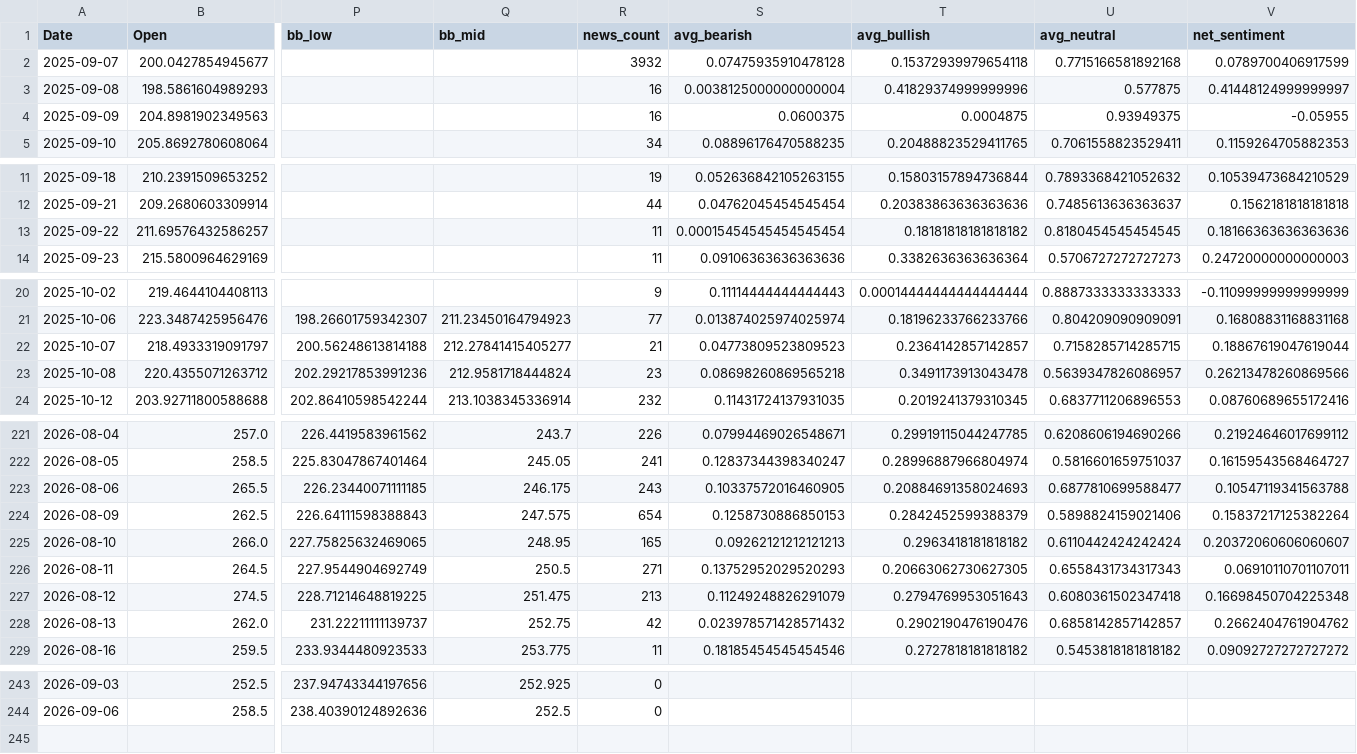
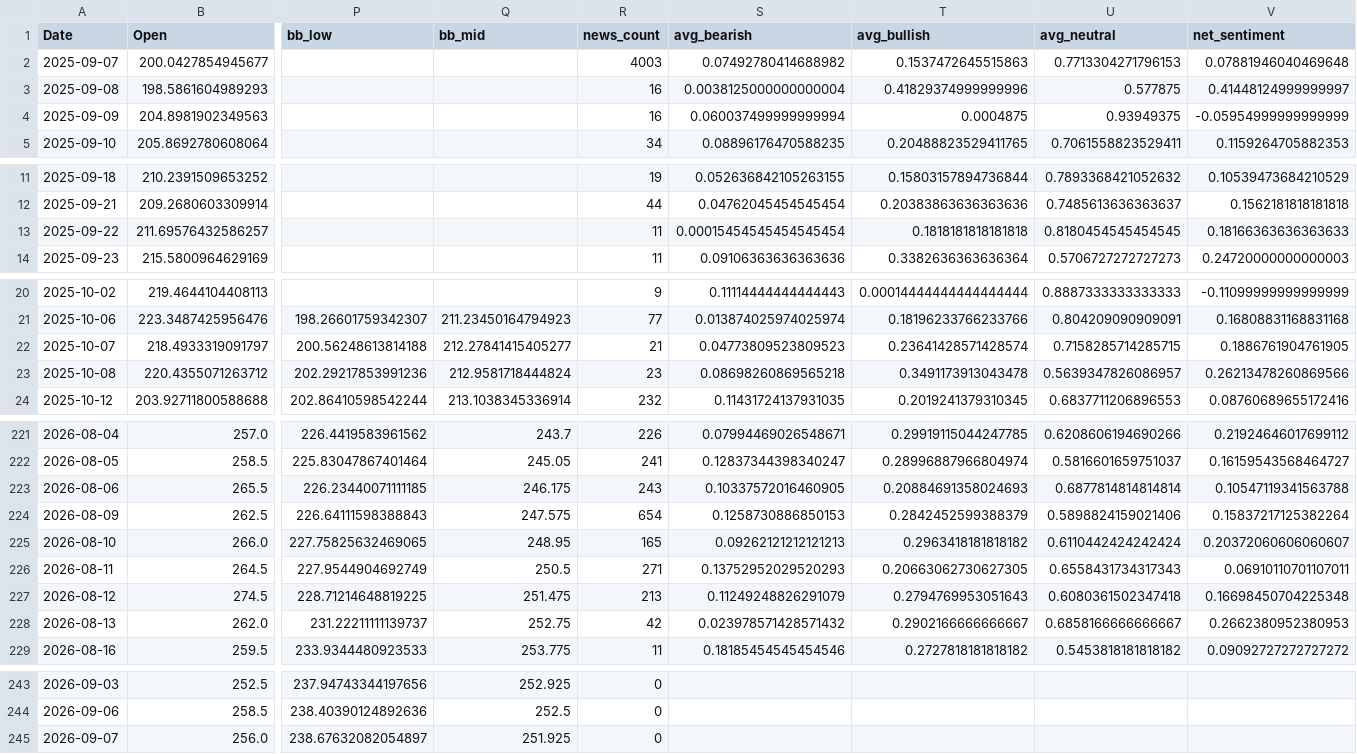
Before and after one commit to yang941206/stock-nlp-project, a CSV file: data/processed/2317.TW_x_US_features.csv, drawn as a sheet; only a part is shown, gaps mark what is left out; rows hold the shown columns only; the diff covers the shown part only; the diff names each change by its address in the sheet, - before the commit and + after, or states it on an @@ line.

Commit message:
Daily data update 2026-09-09

```diff
--- a/data/processed/2317.TW_x_US_features.csv
+++ b/data/processed/2317.TW_x_US_features.csv
-R2 (news_count): 3932
+R2 (news_count): 4003
-S2 (avg_bearish): 0.07475935910478128
+S2 (avg_bearish): 0.07492780414688982
-T2 (avg_bullish): 0.15372939979654118
+T2 (avg_bullish): 0.1537472645515863
-U2 (avg_neutral): 0.7715166581892168
+U2 (avg_neutral): 0.7713304271796153
-V2 (net_sentiment): 0.0789700406917599
+V2 (net_sentiment): 0.07881946040469648
-S4 (avg_bearish): 0.0600375
+S4 (avg_bearish): 0.060037499999999994
-V4 (net_sentiment): -0.05955
+V4 (net_sentiment): -0.05954999999999999
-T13 (avg_bullish): 0.18181818181818182
+T13 (avg_bullish): 0.1818181818181818
-V13 (net_sentiment): 0.18166363636363636
+V13 (net_sentiment): 0.18166363636363633
-T22 (avg_bullish): 0.2364142857142857
+T22 (avg_bullish): 0.23641428571428574
-V22 (net_sentiment): 0.18867619047619044
+V22 (net_sentiment): 0.1886761904761905
-U223 (avg_neutral): 0.6877810699588477
+U223 (avg_neutral): 0.6877814814814814
-T228 (avg_bullish): 0.2902190476190476
+T228 (avg_bullish): 0.2902166666666667
-U228 (avg_neutral): 0.6858142857142857
+U228 (avg_neutral): 0.6858166666666667
-V228 (net_sentiment): 0.2662404761904762
+V228 (net_sentiment): 0.2662380952380953
+row 245: 2026-09-07 | 256.0 | 238.67632082054897 | 251.925 | 0
```
Also changed, not shown: 14 edited cells elsewhere in this file, data/processed/0050.TW_x_US_correlation_history.csv, data/processed/2330.TW_x_US_correlation_history.csv, 5 other files.
